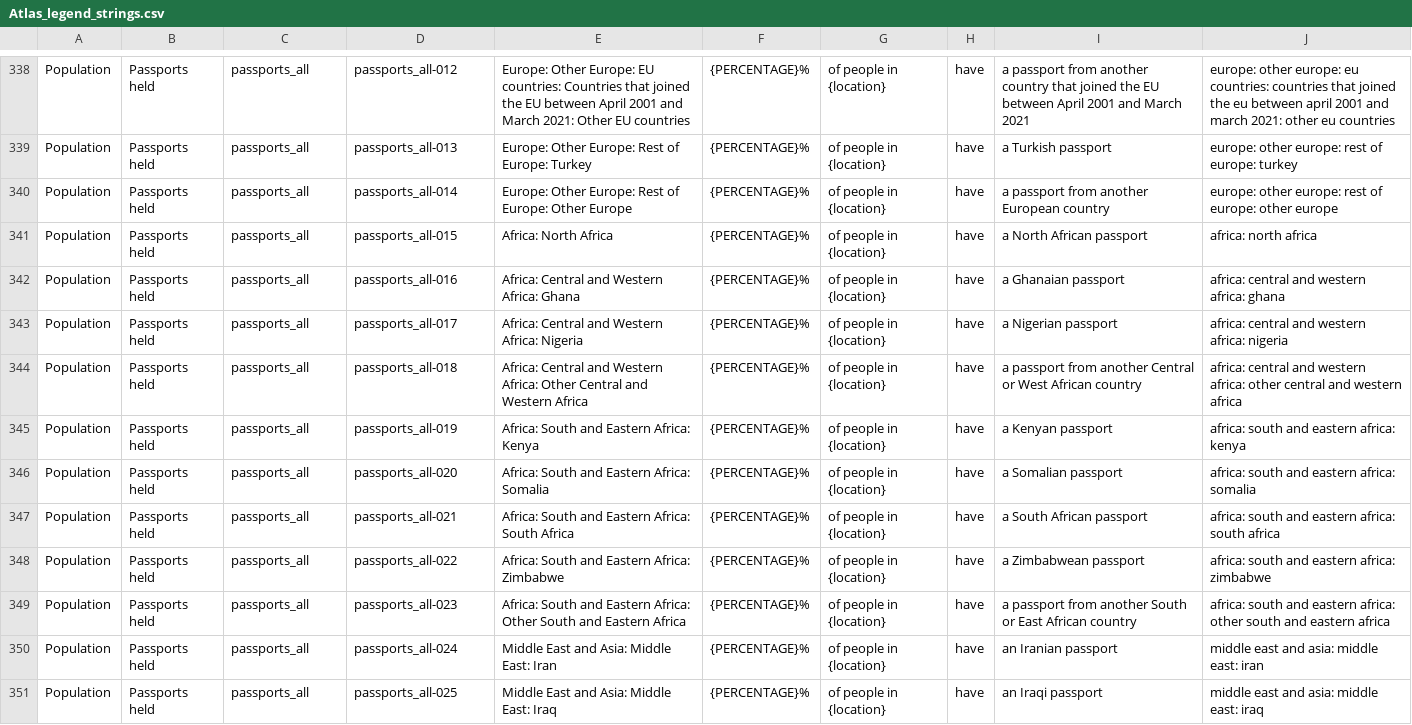
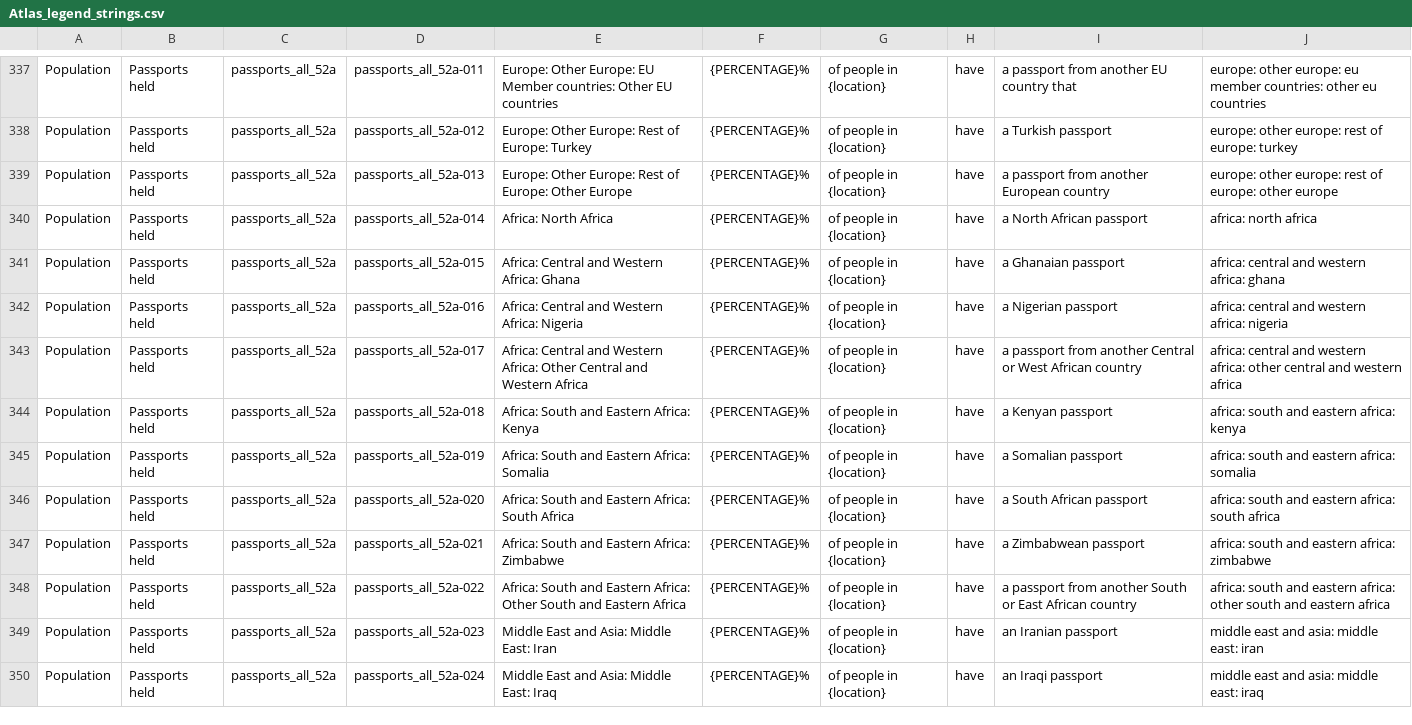
Before and after one commit to ONSdigital/dp-census-atlas, a CSV file: scripts/content/input_metadata_files/Atlas_legend_strings.csv, drawn as a sheet; only a part is shown, gaps mark what is left out; addresses are those after the commit; the diff covers the shown part only; the diff names each change by its address in the sheet, - before the commit and + after, or states it on an @@ line.

Commit message:
update legend strings with passports_all_52a (replaces passports_all)

```diff
--- a/scripts/content/input_metadata_files/Atlas_legend_strings.csv
+++ b/scripts/content/input_metadata_files/Atlas_legend_strings.csv
-C337:C350: passports_all
+C337:C350: passports_all_52a
-D337: passports_all-012
+D337: passports_all_52a-011
-E337: …Europe: EU countries: Countries that joined the EU between April 2001 and March 2021: Other EU…
+E337: …Europe: EU Member countries: Other EU…
-I337: …from another country that joined the EU between April 2001 and March 2021
+I337: …from another EU country that
-J337: …europe: eu countries: countries that joined the eu between april 2001 and march 2021: other eu…
+J337: …europe: eu member countries: other eu…
-D338: passports_all-013
+D338: passports_all_52a-012
-D339: passports_all-014
+D339: passports_all_52a-013
-D340: passports_all-015
+D340: passports_all_52a-014
-D341: passports_all-016
+D341: passports_all_52a-015
-D342: passports_all-017
+D342: passports_all_52a-016
-D343: passports_all-018
+D343: passports_all_52a-017
-D344: passports_all-019
+D344: passports_all_52a-018
-D345: passports_all-020
+D345: passports_all_52a-019
-D346: passports_all-021
+D346: passports_all_52a-020
-D347: passports_all-022
+D347: passports_all_52a-021
-D348: passports_all-023
+D348: passports_all_52a-022
-D349: passports_all-024
+D349: passports_all_52a-023
-D350: passports_all-025
+D350: passports_all_52a-024
```
Also changed, not shown: 1 removed row and 104 edited cells elsewhere in this file.
